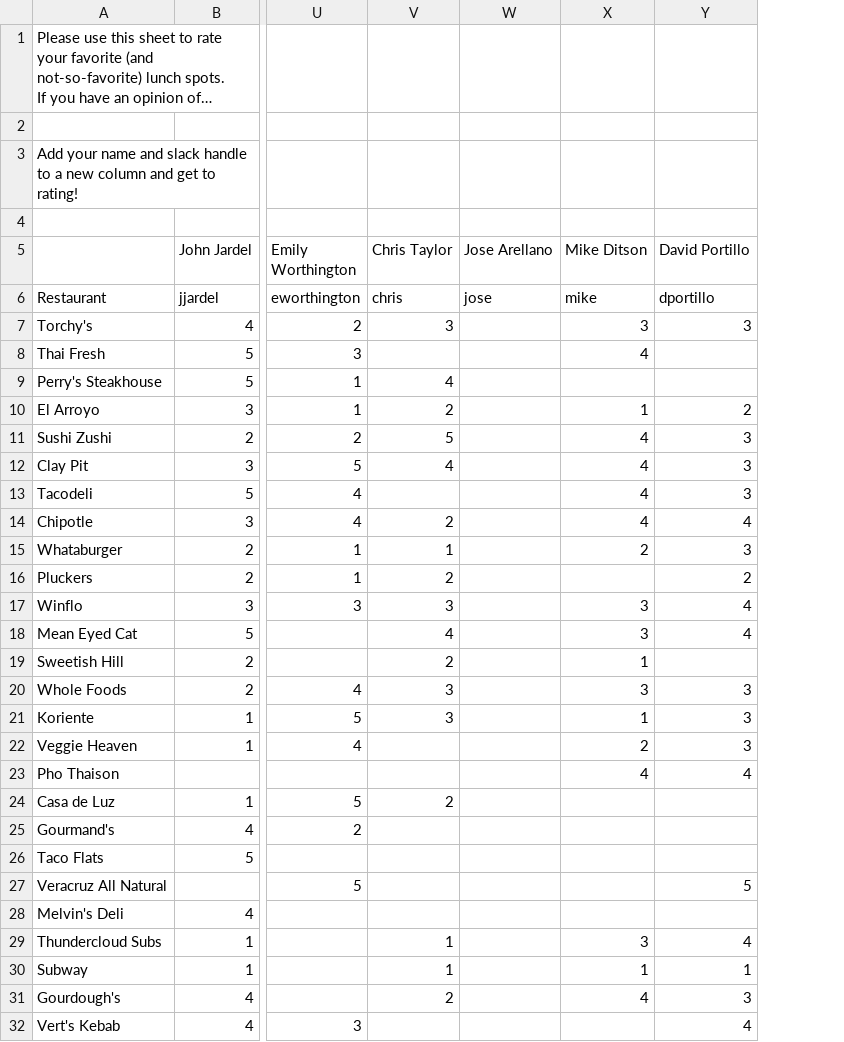
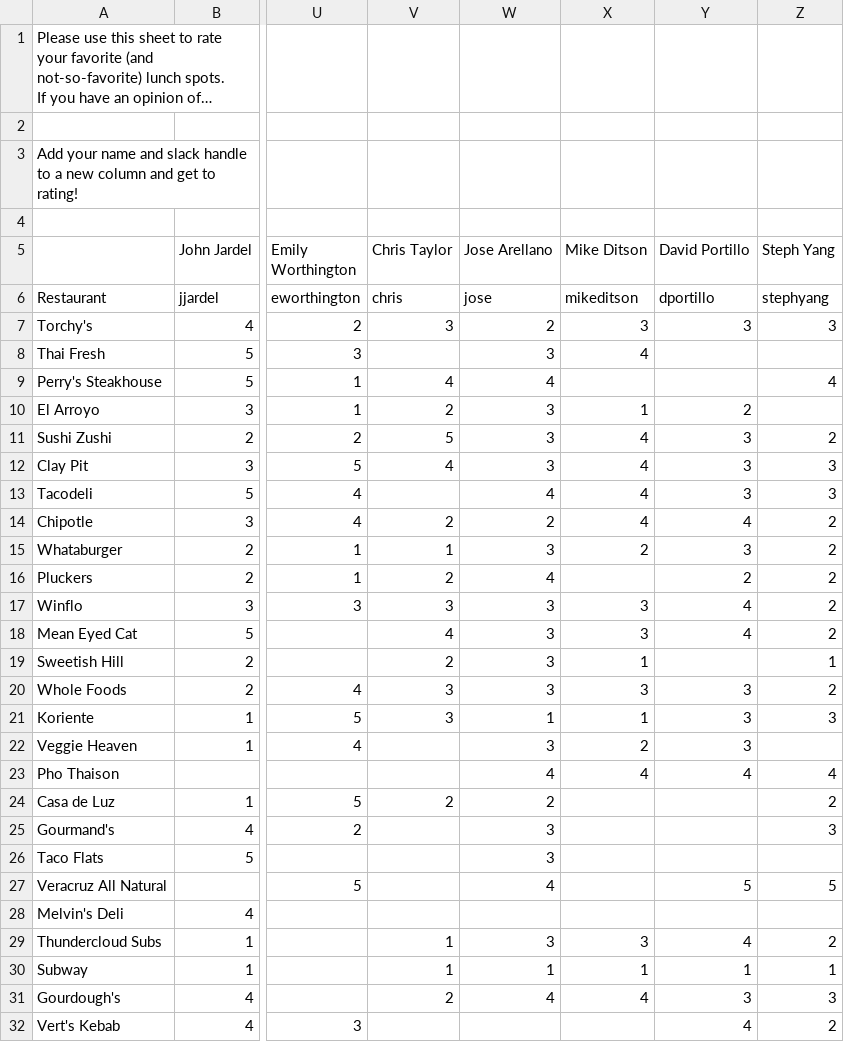
Before and after one commit to BenDundee/bot-army, a CSV file: barracks/lunch_bot/assets/data.csv, drawn as a sheet; only a part is shown, gaps mark what is left out; long unchanged cells end in …; the diff covers the shown part only; the diff names each change by its address in the sheet, - before the commit and + after, or states it on an @@ line.

Commit message:
updating data

```diff
--- a/barracks/lunch_bot/assets/data.csv
+++ b/barracks/lunch_bot/assets/data.csv
+column Z (Steph Yang), rows 6-32: stephyang | 3 |  | 4 |  | 2 | 3 | 3 | 2 | 2 | 2 | 2 | 2 | 1 | 2 | 3 |  | 4 | 2 | 3 |  | 5 |  | 2 | 1 | 3 | 2
-X6 (Mike Ditson): mike
+X6 (Mike Ditson): mikeditson
-W7 (Jose Arellano): (empty)
+W7 (Jose Arellano): 2
-W8 (Jose Arellano): (empty)
+W8 (Jose Arellano): 3
-W9 (Jose Arellano): (empty)
+W9 (Jose Arellano): 4
-W10:W12 (Jose Arellano): (empty)
+W10:W12 (Jose Arellano): 3
-W13 (Jose Arellano): (empty)
+W13 (Jose Arellano): 4
-W14 (Jose Arellano): (empty)
+W14 (Jose Arellano): 2
-W15 (Jose Arellano): (empty)
+W15 (Jose Arellano): 3
-W16 (Jose Arellano): (empty)
+W16 (Jose Arellano): 4
-W17:W20 (Jose Arellano): (empty)
+W17:W20 (Jose Arellano): 3
-W21 (Jose Arellano): (empty)
+W21 (Jose Arellano): 1
-W22 (Jose Arellano): (empty)
+W22 (Jose Arellano): 3
-W23 (Jose Arellano): (empty)
+W23 (Jose Arellano): 4
-W24 (Jose Arellano): (empty)
+W24 (Jose Arellano): 2
-W25:W26 (Jose Arellano): (empty)
+W25:W26 (Jose Arellano): 3
-W27 (Jose Arellano): (empty)
+W27 (Jose Arellano): 4
-W29 (Jose Arellano): (empty)
+W29 (Jose Arellano): 3
-W30 (Jose Arellano): (empty)
+W30 (Jose Arellano): 1
-W31 (Jose Arellano): (empty)
+W31 (Jose Arellano): 4
```
Also changed, not shown: 2 added rows and 25 edited cells elsewhere in this file.
